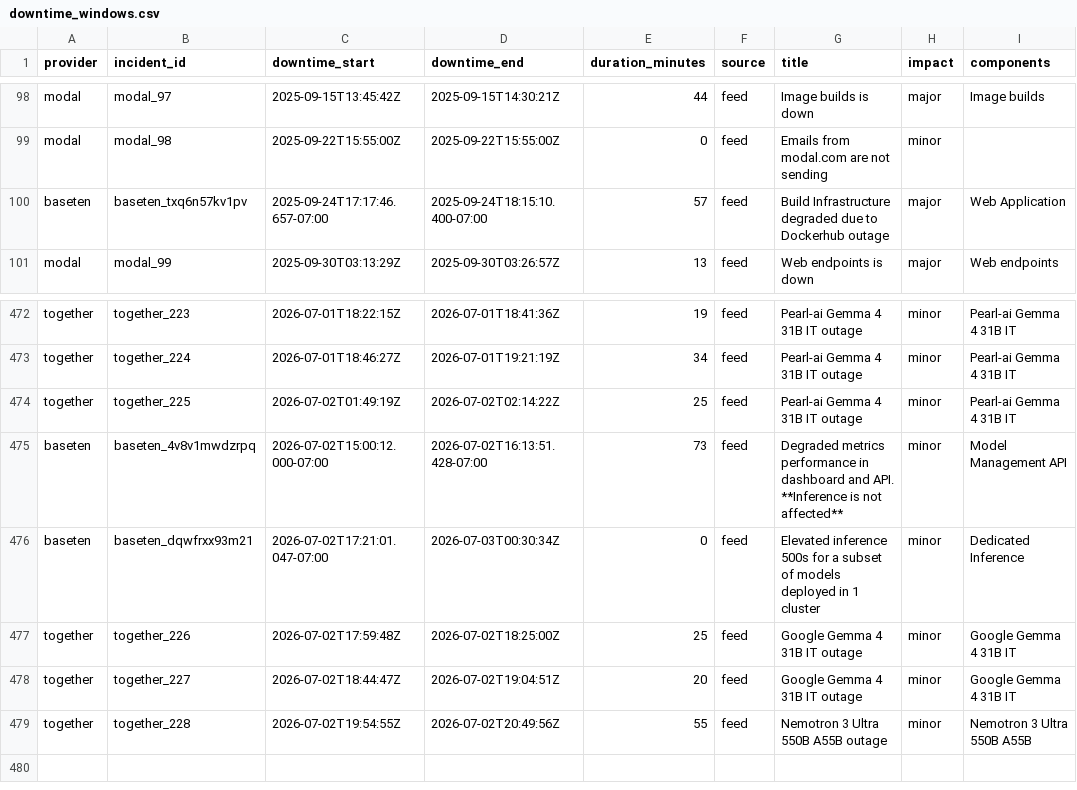
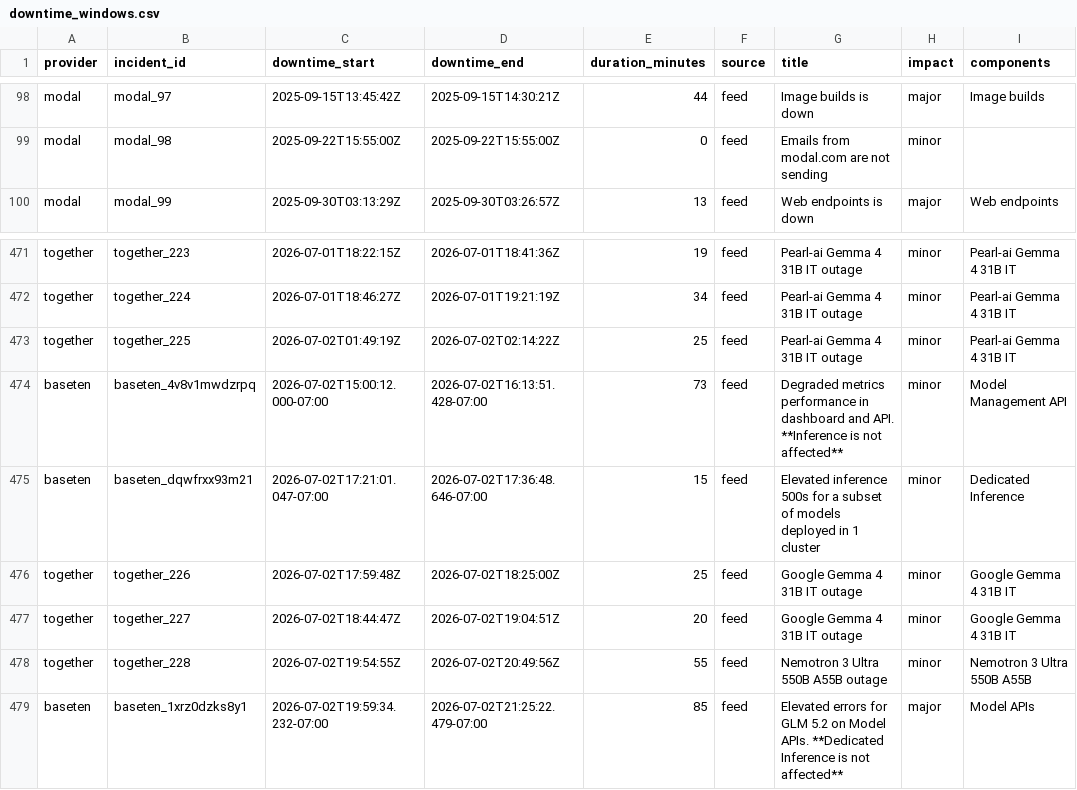
Before and after one commit to saranormous/inference_statuspage, a CSV file: parsed/downtime_windows.csv, drawn as a sheet; only a part is shown, gaps mark what is left out.

Commit message:
incidents: 2026-07-03T07:03:34Z

```diff
--- a/parsed/downtime_windows.csv
+++ b/parsed/downtime_windows.csv
@@ -99,3 +99,2 @@ modal,modal_97,2025-09-15T13:45:42Z,2025-09-15T14:30:21Z,44,feed,Image builds is
 modal,modal_98,2025-09-22T15:55:00Z,2025-09-22T15:55:00Z,0,feed,Emails from modal.com are not sending,minor,
-baseten,baseten_txq6n57kv1pv,2025-09-24T17:17:46.657-07:00,2025-09-24T18:15:10.400-07:00,57,feed,Build Infrastructure degraded due to Dockerhub outage,major,Web Application
 modal,modal_99,2025-09-30T03:13:29Z,2025-09-30T03:26:57Z,13,feed,Web endpoints is down,major,Web endpoints
@@ -475,3 +474,3 @@ together,together_225,2026-07-02T01:49:19Z,2026-07-02T02:14:22Z,25,feed,Pearl-ai
 baseten,baseten_4v8v1mwdzrpq,2026-07-02T15:00:12.000-07:00,2026-07-02T16:13:51.428-07:00,73,feed,Degraded metrics performance in dashboard and API. **Inference is not affected**,minor,Model Management API
-baseten,baseten_dqwfrxx93m21,2026-07-02T17:21:01.047-07:00,2026-07-03T00:30:34Z,0,feed,Elevated inference 500s for a subset of models deployed in 1 cluster,minor,Dedicated Inference
+baseten,baseten_dqwfrxx93m21,2026-07-02T17:21:01.047-07:00,2026-07-02T17:36:48.646-07:00,15,feed,Elevated inference 500s for a subset of models deployed in 1 cluster,minor,Dedicated Inference
 together,together_226,2026-07-02T17:59:48Z,2026-07-02T18:25:00Z,25,feed,Google Gemma 4 31B IT outage,minor,Google Gemma 4 31B IT
@@ -479 +478,2 @@ together,together_227,2026-07-02T18:44:47Z,2026-07-02T19:04:51Z,20,feed,Google G
 together,together_228,2026-07-02T19:54:55Z,2026-07-02T20:49:56Z,55,feed,Nemotron 3 Ultra 550B A55B outage,minor,Nemotron 3 Ultra 550B A55B
+baseten,baseten_1xrz0dzks8y1,2026-07-02T19:59:34.232-07:00,2026-07-02T21:25:22.479-07:00,85,feed,Elevated errors for GLM 5.2 on Model APIs. **Dedicated Inference is not affected**,major,Model APIs
```
Also changed, not shown: 2 other files.
